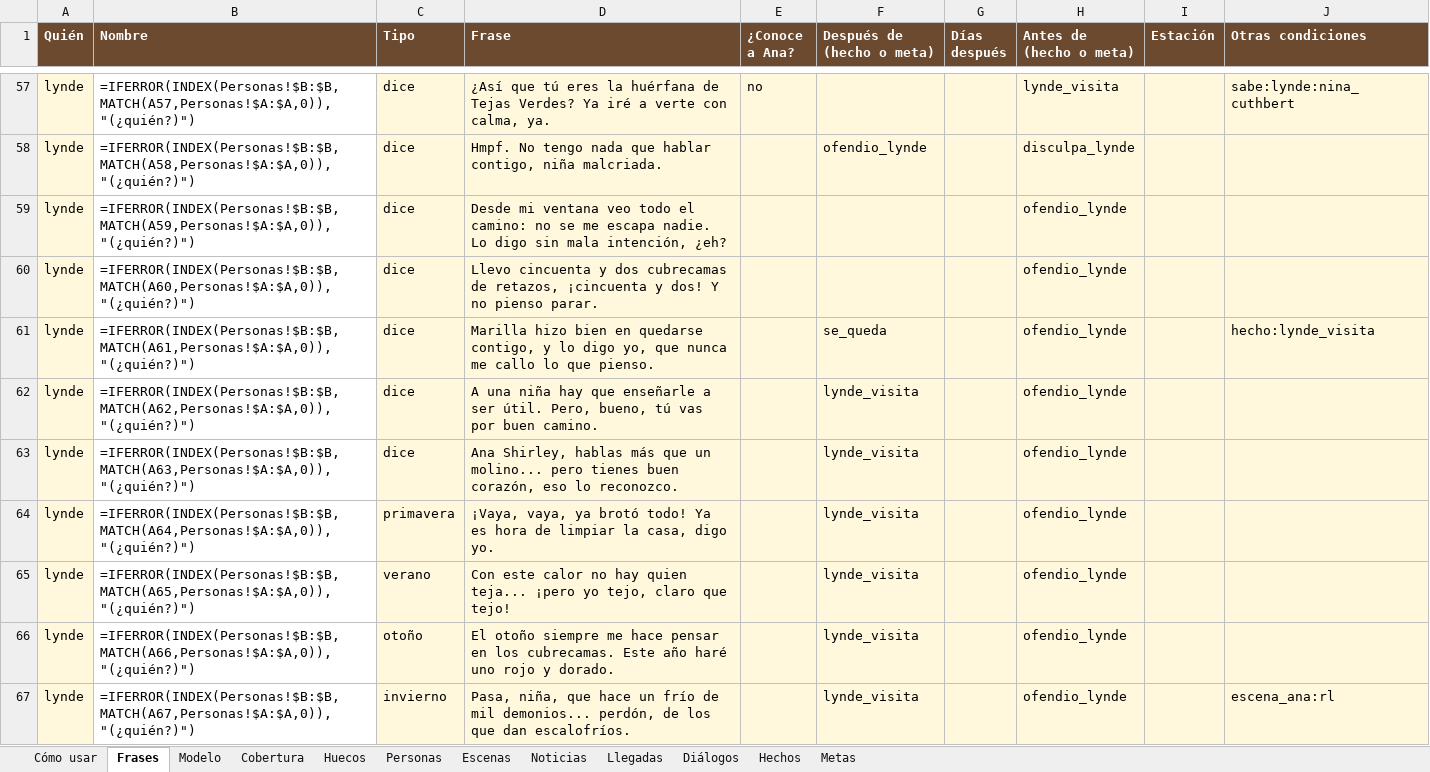
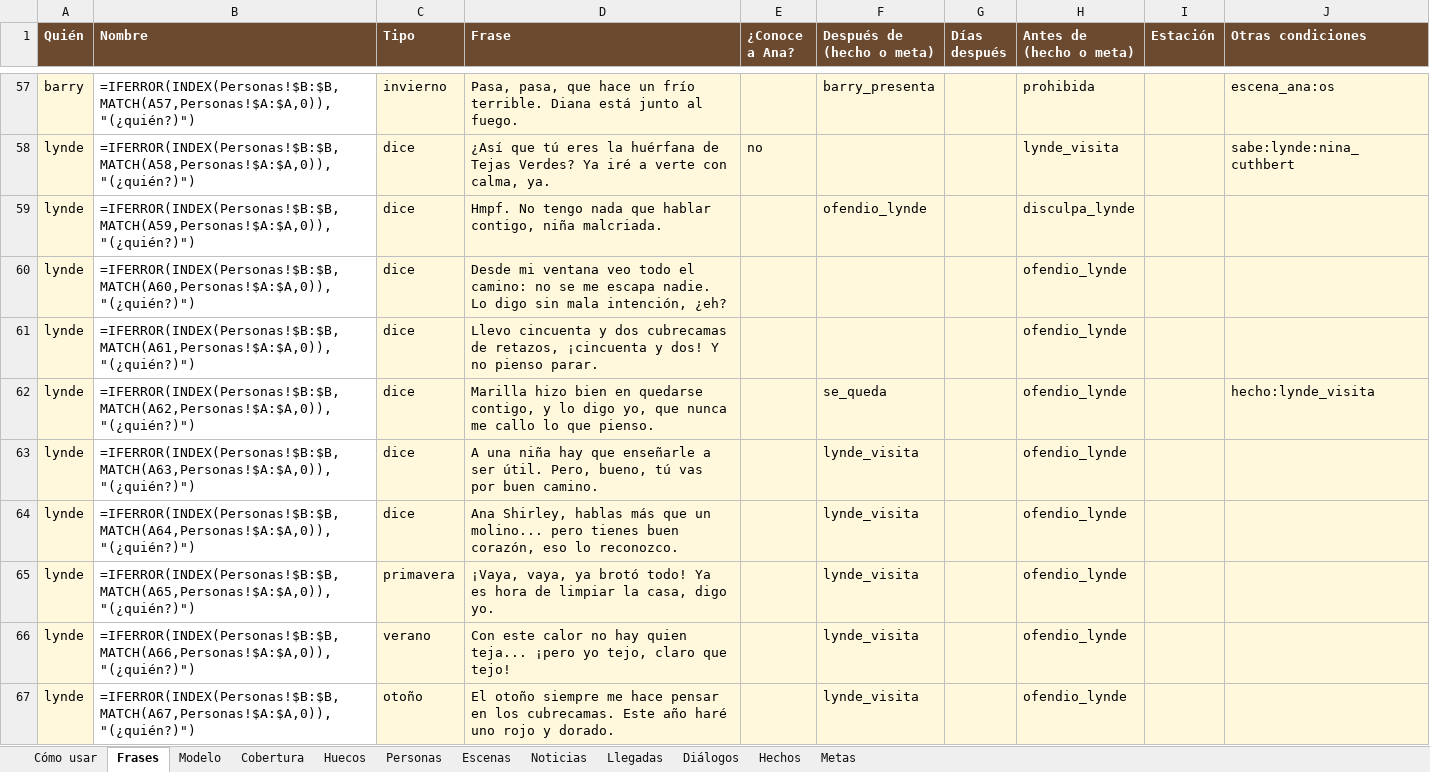
Before and after one commit to rilianx/Avonlea, an Excel workbook: planilla/avonlea.xlsx, sheet Frases, drawn as a sheet; only a part is shown, gaps mark what is left out; values as stored, in another font and other column widths than the file's, no borders; formulas without a stored value are shown as written; conditional formats not drawn; the diff covers the shown part only; the diff names each change by its address in the sheet, - before the commit and + after, or states it on an @@ line.

```diff
--- a/planilla/avonlea.xlsx (sheet Frases)
+++ b/planilla/avonlea.xlsx (sheet Frases)
-A57 (Quién): lynde
+A57 (Quién): barry
-C57 (Tipo): dice
+C57 (Tipo): invierno
-D57 (Frase): ¿Así que tú eres la huérfana de Tejas Verdes? Ya iré a verte con calma, ya.
+D57 (Frase): Pasa, pasa, que hace un frío terrible. Diana está junto al fuego.
-E57 (¿Conoce a Ana?): no
+E57 (¿Conoce a Ana?): (empty)
-F57 (Después de (hecho o meta)): (empty)
+F57 (Después de (hecho o meta)): barry_presenta
-H57 (Antes de (hecho o meta)): lynde_visita
+H57 (Antes de (hecho o meta)): prohibida
-J57 (Otras condiciones): sabe:lynde:nina_cuthbert
+J57 (Otras condiciones): escena_ana:os
-D58 (Frase): Hmpf. No tengo nada que hablar contigo, niña malcriada.
+D58 (Frase): ¿Así que tú eres la huérfana de Tejas Verdes? Ya iré a verte con calma, ya.
-E58 (¿Conoce a Ana?): (empty)
+E58 (¿Conoce a Ana?): no
-F58 (Después de (hecho o meta)): ofendio_lynde
+F58 (Después de (hecho o meta)): (empty)
-H58 (Antes de (hecho o meta)): disculpa_lynde
+H58 (Antes de (hecho o meta)): lynde_visita
-J58 (Otras condiciones): (empty)
+J58 (Otras condiciones): sabe:lynde:nina_cuthbert
-D59 (Frase): Desde mi ventana veo todo el camino: no se me escapa nadie. Lo digo sin mala intención, ¿eh?
+D59 (Frase): Hmpf. No tengo nada que hablar contigo, niña malcriada.
-F59 (Después de (hecho o meta)): (empty)
+F59 (Después de (hecho o meta)): ofendio_lynde
-H59 (Antes de (hecho o meta)): ofendio_lynde
+H59 (Antes de (hecho o meta)): disculpa_lynde
-D60 (Frase): Llevo cincuenta y dos cubrecamas de retazos, ¡cincuenta y dos! Y no pienso parar.
+D60 (Frase): Desde mi ventana veo todo el camino: no se me escapa nadie. Lo digo sin mala intención, ¿eh?
-D61 (Frase): Marilla hizo bien en quedarse contigo, y lo digo yo, que nunca me callo lo que pienso.
+D61 (Frase): Llevo cincuenta y dos cubrecamas de retazos, ¡cincuenta y dos! Y no pienso parar.
-F61 (Después de (hecho o meta)): se_queda
+F61 (Después de (hecho o meta)): (empty)
-J61 (Otras condiciones): hecho:lynde_visita
+J61 (Otras condiciones): (empty)
-D62 (Frase): A una niña hay que enseñarle a ser útil. Pero, bueno, tú vas por buen camino.
+D62 (Frase): Marilla hizo bien en quedarse contigo, y lo digo yo, que nunca me callo lo que pienso.
-F62 (Después de (hecho o meta)): lynde_visita
+F62 (Después de (hecho o meta)): se_queda
-J62 (Otras condiciones): (empty)
+J62 (Otras condiciones): hecho:lynde_visita
-D63 (Frase): Ana Shirley, hablas más que un molino... pero tienes buen corazón, eso lo reconozco.
+D63 (Frase): A una niña hay que enseñarle a ser útil. Pero, bueno, tú vas por buen camino.
-C64 (Tipo): primavera
+C64 (Tipo): dice
-D64 (Frase): ¡Vaya, vaya, ya brotó todo! Ya es hora de limpiar la casa, digo yo.
+D64 (Frase): Ana Shirley, hablas más que un molino... pero tienes buen corazón, eso lo reconozco.
-C65 (Tipo): verano
+C65 (Tipo): primavera
-D65 (Frase): Con este calor no hay quien teja... ¡pero yo tejo, claro que tejo!
+D65 (Frase): ¡Vaya, vaya, ya brotó todo! Ya es hora de limpiar la casa, digo yo.
-C66 (Tipo): otoño
+C66 (Tipo): verano
-D66 (Frase): El otoño siempre me hace pensar en los cubrecamas. Este año haré uno rojo y dorado.
+D66 (Frase): Con este calor no hay quien teja... ¡pero yo tejo, claro que tejo!
-C67 (Tipo): invierno
+C67 (Tipo): otoño
-D67 (Frase): Pasa, niña, que hace un frío de mil demonios... perdón, de los que dan escalofríos.
+D67 (Frase): El otoño siempre me hace pensar en los cubrecamas. Este año haré uno rojo y dorado.
-J67 (Otras condiciones): escena_ana:rl
+J67 (Otras condiciones): (empty)
```
Also changed, not shown: 1 added row, 1 removed row and 392 edited cells elsewhere in this sheet, sheet Huecos, sheet Modelo, sheet Hechos, sheet Cómo usar, sheet Escenas, sheet Diálogos, 22 other files.
